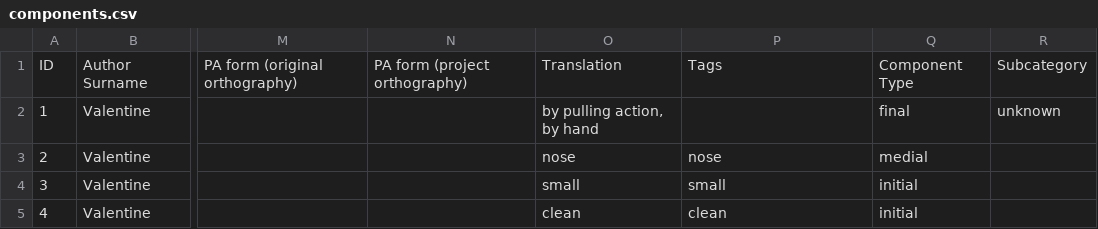
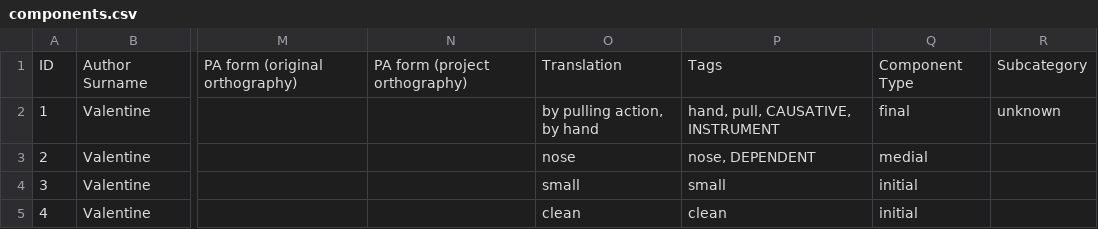
Before and after one commit to dwhieb/Nisinoon, a CSV file: data/csv/Ojibwe_Nipissing/components.csv, drawn as a sheet; only a part is shown, gaps mark what is left out; the diff names each change by its address in the sheet, - before the commit and + after, or states it on an @@ line.

```diff
--- a/data/csv/Ojibwe_Nipissing/components.csv
+++ b/data/csv/Ojibwe_Nipissing/components.csv
-P2: (empty)
+P2: hand, pull, CAUSATIVE, INSTRUMENT
-P3: nose
+P3: nose, DEPENDENT
```
Also changed, not shown: data/csv/Cree_Naskapi_Western/components.csv, data/csv/Menominee/components.csv, 22 other files.
